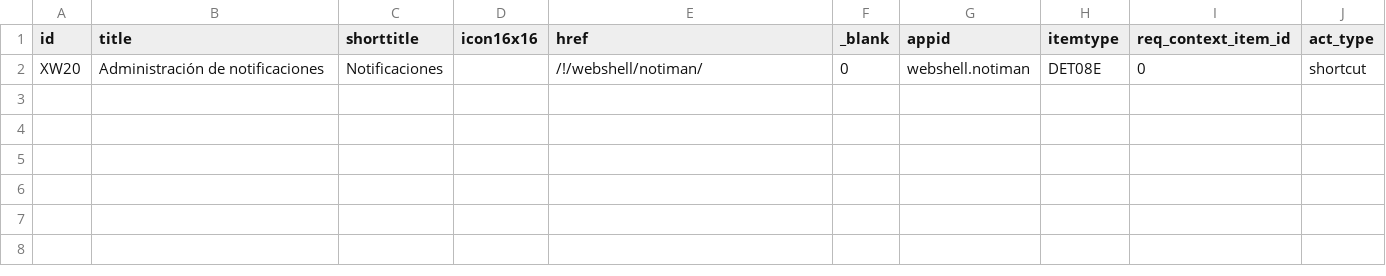
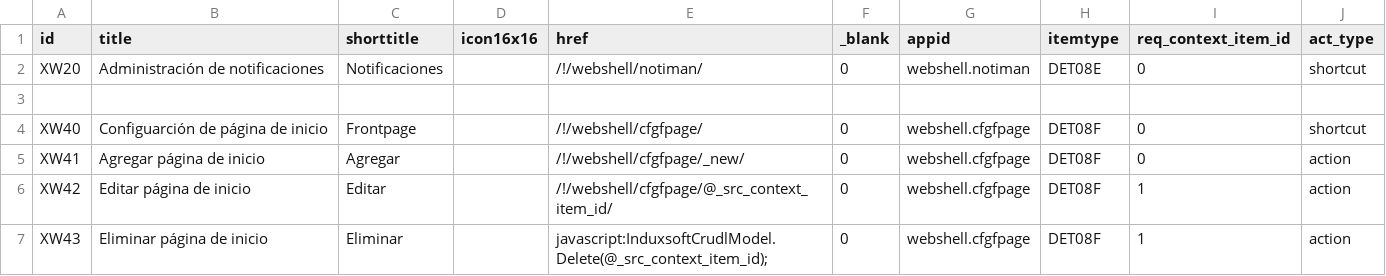
Before and after one commit to Induxsoft/webshell, a CSV file: src/webshell/_install/app_info/sys_app_item_action.csv, drawn as a sheet.

Commit message:
add (cfgfpage): Configuración de páginas de inicio

```diff
--- a/src/webshell/_install/app_info/sys_app_item_action.csv
+++ b/src/webshell/_install/app_info/sys_app_item_action.csv
@@ -2 +2,6 @@
 XW20,Administración de notificaciones,Notificaciones,,/!/webshell/notiman/,0,webshell.notiman,DET08E,0,shortcut
+
+XW40,Configuarción de página de inicio,"Frontpage",,/!/webshell/cfgfpage/,0,webshell.cfgfpage,DET08F,0,shortcut
+XW41,Agregar página de inicio,Agregar,,/!/webshell/cfgfpage/_new/,0,webshell.cfgfpage,DET08F,0,action
+XW42,Editar página de inicio,Editar,,/!/webshell/cfgfpage/@_src_context_item_id/,0,webshell.cfgfpage,DET08F,1,action
+XW43,Eliminar página de inicio,Eliminar,,javascript:InduxsoftCrudlModel.Delete(@_src_context_item_id);,0,webshell.cfgfpage,DET08F,1,action
```
Also changed, not shown: src/webshell/_install/app_info/sitem.csv, 12 other files.
